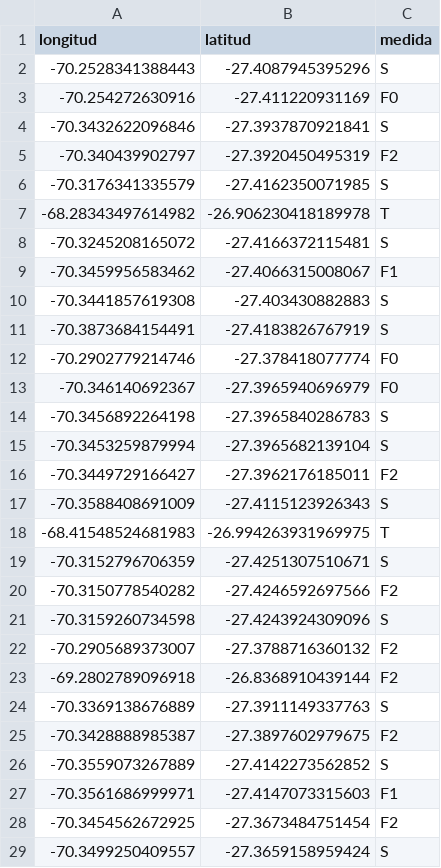
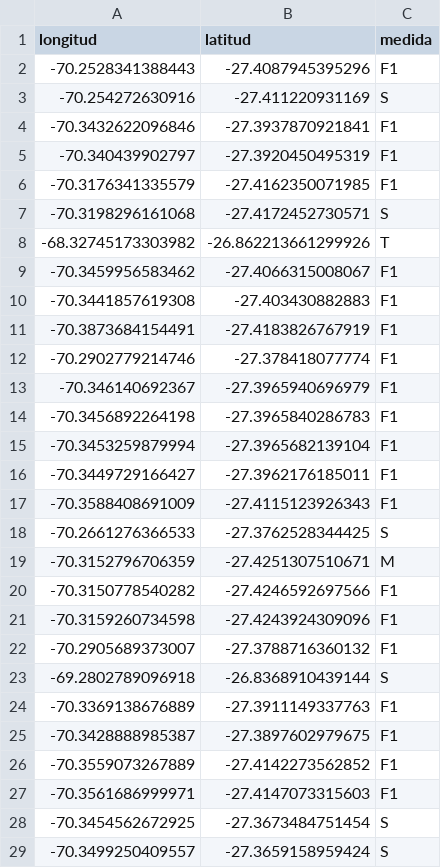
Before and after one commit to rdevidtsp/optimizacion, a CSV file: data/puntos-solucion/conjunto-puntos.csv, drawn as a sheet; only a part is shown; the diff covers the shown part only.

```diff
--- a/data/puntos-solucion/conjunto-puntos.csv
+++ b/data/puntos-solucion/conjunto-puntos.csv
@@ -1,29 +1,29 @@
 longitud,latitud,medida
--70.2528341388443,-27.4087945395296,S
--70.254272630916,-27.411220931169,F0
--70.3432622096846,-27.3937870921841,S
--70.340439902797,-27.3920450495319,F2
--70.3176341335579,-27.4162350071985,S
--68.28343497614982,-26.906230418189978,T
--70.3245208165072,-27.4166372115481,S
+-70.2528341388443,-27.4087945395296,F1
+-70.254272630916,-27.411220931169,S
+-70.3432622096846,-27.3937870921841,F1
+-70.340439902797,-27.3920450495319,F1
+-70.3176341335579,-27.4162350071985,F1
+-70.3198296161068,-27.4172452730571,S
+-68.32745173303982,-26.862213661299926,T
 -70.3459956583462,-27.4066315008067,F1
--70.3441857619308,-27.403430882883,S
--70.3873684154491,-27.4183826767919,S
--70.2902779214746,-27.378418077774,F0
--70.346140692367,-27.3965940696979,F0
--70.3456892264198,-27.3965840286783,S
--70.3453259879994,-27.3965682139104,S
--70.3449729166427,-27.3962176185011,F2
--70.3588408691009,-27.4115123926343,S
--68.41548524681983,-26.994263931969975,T
--70.3152796706359,-27.4251307510671,S
--70.3150778540282,-27.4246592697566,F2
--70.3159260734598,-27.4243924309096,S
--70.2905689373007,-27.3788716360132,F2
--69.2802789096918,-26.8368910439144,F2
--70.3369138676889,-27.3911149337763,S
--70.3428888985387,-27.3897602979675,F2
--70.3559073267889,-27.4142273562852,S
+-70.3441857619308,-27.403430882883,F1
+-70.3873684154491,-27.4183826767919,F1
+-70.2902779214746,-27.378418077774,F1
+-70.346140692367,-27.3965940696979,F1
+-70.3456892264198,-27.3965840286783,F1
+-70.3453259879994,-27.3965682139104,F1
+-70.3449729166427,-27.3962176185011,F1
+-70.3588408691009,-27.4115123926343,F1
+-70.2661276366533,-27.3762528344425,S
+-70.3152796706359,-27.4251307510671,M
+-70.3150778540282,-27.4246592697566,F1
+-70.3159260734598,-27.4243924309096,F1
+-70.2905689373007,-27.3788716360132,F1
+-69.2802789096918,-26.8368910439144,S
+-70.3369138676889,-27.3911149337763,F1
+-70.3428888985387,-27.3897602979675,F1
+-70.3559073267889,-27.4142273562852,F1
 -70.3561686999971,-27.4147073315603,F1
--70.3454562672925,-27.3673484751454,F2
+-70.3454562672925,-27.3673484751454,S
 -70.3499250409557,-27.3659158959424,S
```
Also changed, not shown: 1 added row, 1 removed row and 40 edited cells elsewhere in this file, data/parametros.csv, 4 other files.
